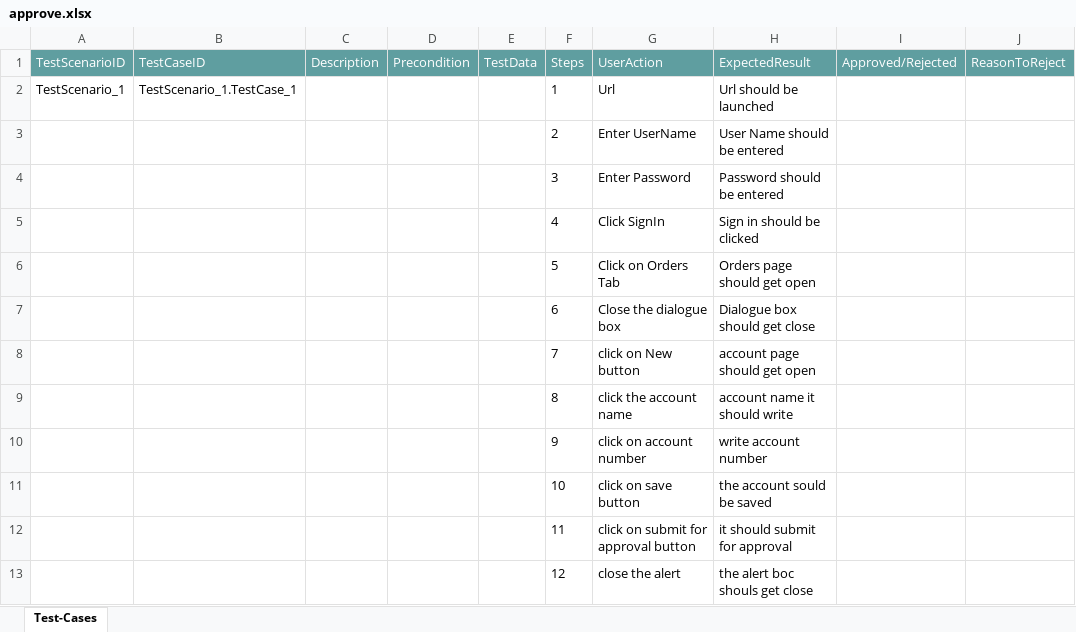
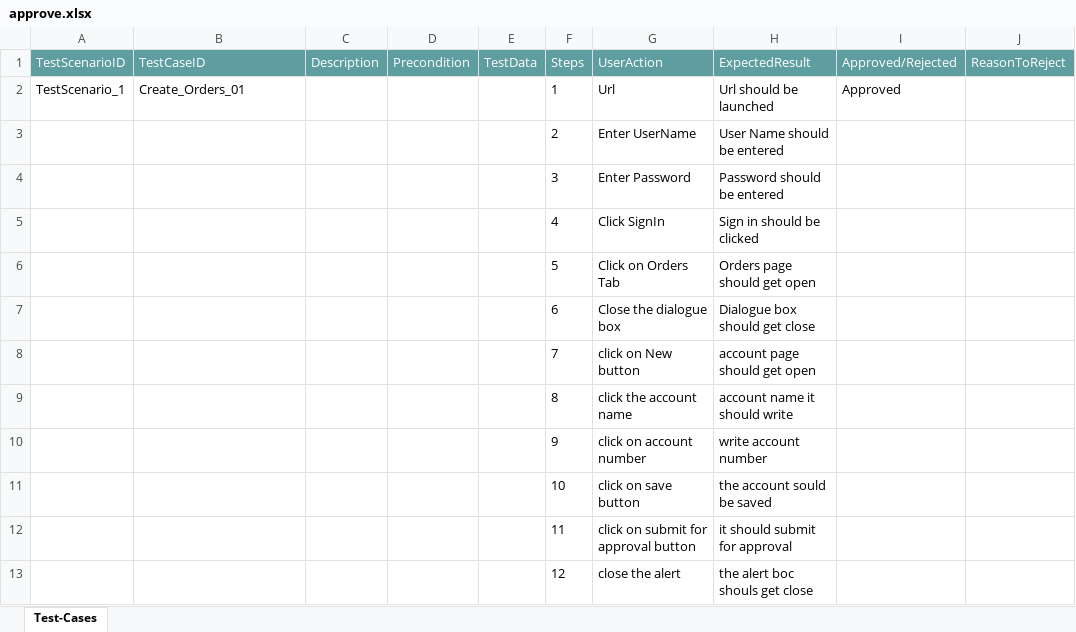
Before and after one commit to ShaikMohamedIrfan/quality1, an Excel workbook: approve.xlsx, sheet Test-Cases, drawn as a sheet; values as stored, in another font and other column widths than the file's, no borders; table styles not drawn; the diff names each change by its address in the sheet, - before the commit and + after, or states it on an @@ line.

Commit message:
Add files via upload

```diff
--- a/approve.xlsx (sheet Test-Cases)
+++ b/approve.xlsx (sheet Test-Cases)
-B2 (TestCaseID): TestScenario_1.TestCase_1
+B2 (TestCaseID): Create_Orders_01
-I2 (Approved/Rejected): (empty)
+I2 (Approved/Rejected): Approved
```
